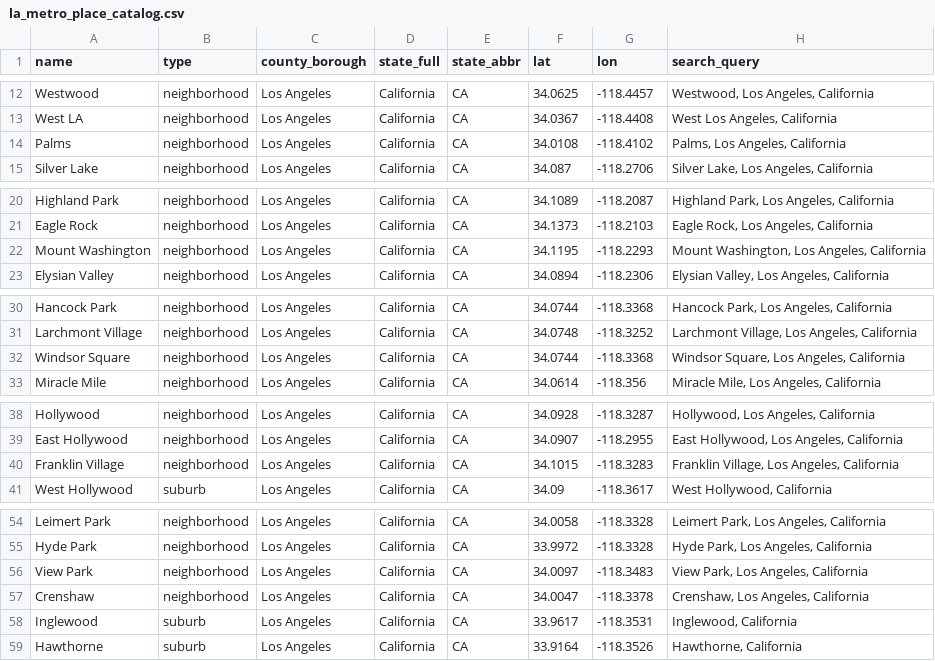
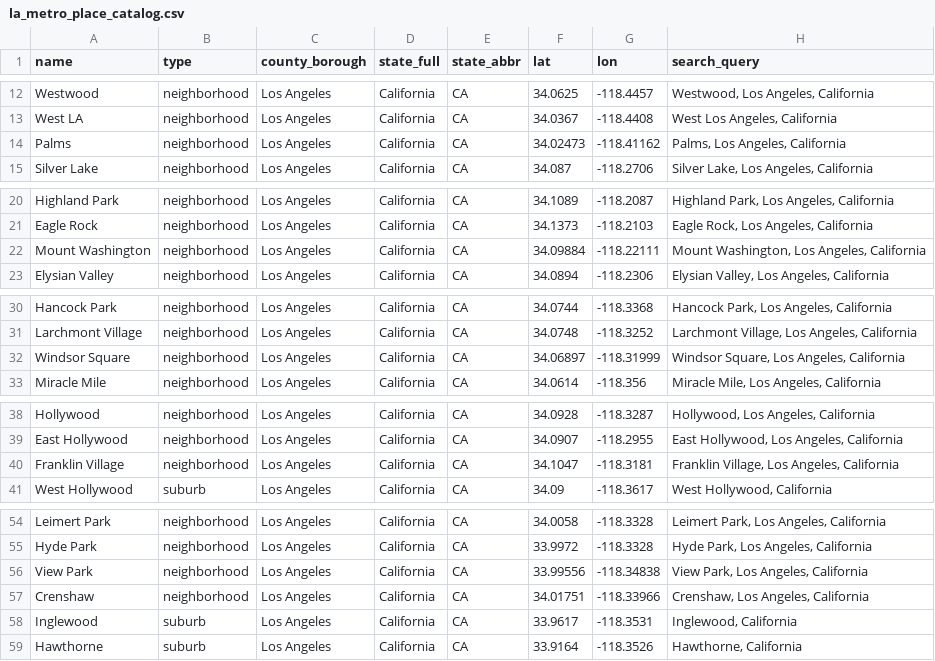
Before and after one commit to adamwrightstuff/home-fit, a CSV file: data/la_metro_place_catalog.csv, drawn as a sheet; only a part is shown, gaps mark what is left out; the diff covers the shown part only.

```diff
--- a/data/la_metro_place_catalog.csv
+++ b/data/la_metro_place_catalog.csv
@@ -13,3 +13,3 @@ Westwood,neighborhood,Los Angeles,California,CA,34.0625,-118.4457,"Westwood, Los
 West LA,neighborhood,Los Angeles,California,CA,34.0367,-118.4408,"West Los Angeles, California"
-Palms,neighborhood,Los Angeles,California,CA,34.0108,-118.4102,"Palms, Los Angeles, California"
+Palms,neighborhood,Los Angeles,California,CA,34.02473,-118.41162,"Palms, Los Angeles, California"
 Silver Lake,neighborhood,Los Angeles,California,CA,34.087,-118.2706,"Silver Lake, Los Angeles, California"
@@ -21,3 +21,3 @@ Highland Park,neighborhood,Los Angeles,California,CA,34.1089,-118.2087,"Highland
 Eagle Rock,neighborhood,Los Angeles,California,CA,34.1373,-118.2103,"Eagle Rock, Los Angeles, California"
-Mount Washington,neighborhood,Los Angeles,California,CA,34.1195,-118.2293,"Mount Washington, Los Angeles, California"
+Mount Washington,neighborhood,Los Angeles,California,CA,34.09884,-118.22111,"Mount Washington, Los Angeles, California"
 Elysian Valley,neighborhood,Los Angeles,California,CA,34.0894,-118.2306,"Elysian Valley, Los Angeles, California"
@@ -31,3 +31,3 @@ Hancock Park,neighborhood,Los Angeles,California,CA,34.0744,-118.3368,"Hancock P
 Larchmont Village,neighborhood,Los Angeles,California,CA,34.0748,-118.3252,"Larchmont Village, Los Angeles, California"
-Windsor Square,neighborhood,Los Angeles,California,CA,34.0744,-118.3368,"Windsor Square, Los Angeles, California"
+Windsor Square,neighborhood,Los Angeles,California,CA,34.06897,-118.31999,"Windsor Square, Los Angeles, California"
 Miracle Mile,neighborhood,Los Angeles,California,CA,34.0614,-118.356,"Miracle Mile, Los Angeles, California"
@@ -39,3 +39,3 @@ Hollywood,neighborhood,Los Angeles,California,CA,34.0928,-118.3287,"Hollywood, L
 East Hollywood,neighborhood,Los Angeles,California,CA,34.0907,-118.2955,"East Hollywood, Los Angeles, California"
-Franklin Village,neighborhood,Los Angeles,California,CA,34.1015,-118.3283,"Franklin Village, Los Angeles, California"
+Franklin Village,neighborhood,Los Angeles,California,CA,34.1047,-118.3181,"Franklin Village, Los Angeles, California"
 West Hollywood,suburb,Los Angeles,California,CA,34.09,-118.3617,"West Hollywood, California"
@@ -55,4 +55,4 @@ Leimert Park,neighborhood,Los Angeles,California,CA,34.0058,-118.3328,"Leimert P
 Hyde Park,neighborhood,Los Angeles,California,CA,33.9972,-118.3328,"Hyde Park, Los Angeles, California"
-View Park,neighborhood,Los Angeles,California,CA,34.0097,-118.3483,"View Park, Los Angeles, California"
-Crenshaw,neighborhood,Los Angeles,California,CA,34.0047,-118.3378,"Crenshaw, Los Angeles, California"
+View Park,neighborhood,Los Angeles,California,CA,33.99556,-118.34838,"View Park, Los Angeles, California"
+Crenshaw,neighborhood,Los Angeles,California,CA,34.01751,-118.33966,"Crenshaw, Los Angeles, California"
 Inglewood,suburb,Los Angeles,California,CA,33.9617,-118.3531,"Inglewood, California"
```
Also changed, not shown: 2 edited cells elsewhere in this file, data/nyc_metro_place_catalog.csv, data/sf_metro_place_catalog.csv, 7 other files.
